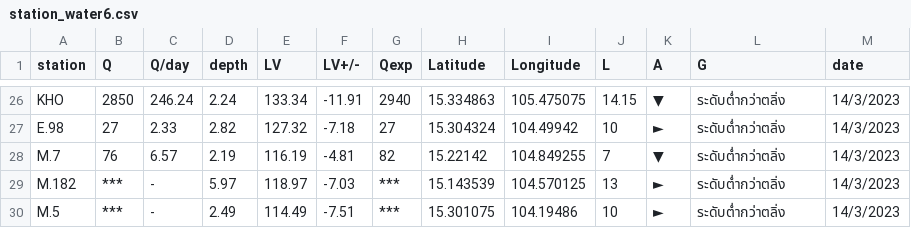
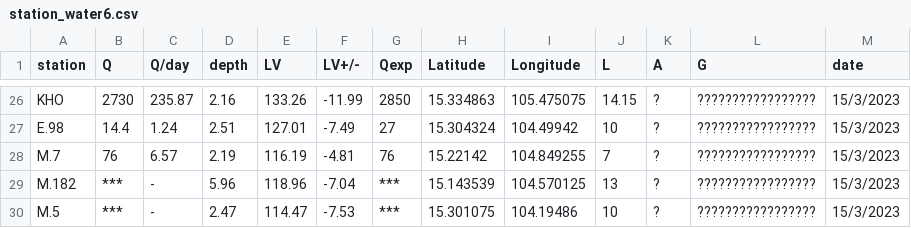
Before and after one commit to rattapong4500830013/map_stacionwater, a CSV file: station_water6.csv, drawn as a sheet; only a part is shown, gaps mark what is left out; the diff covers the shown part only; the diff names each change by its address in the sheet, - before the commit and + after, or states it on an @@ line.

```diff
--- a/station_water6.csv
+++ b/station_water6.csv
-B26 (Q): 2850
+B26 (Q): 2730
-C26 (Q/day): 246.24
+C26 (Q/day): 235.87
-D26 (depth): 2.24
+D26 (depth): 2.16
-E26 (LV): 133.34
+E26 (LV): 133.26
-F26 (LV+/-): -11.91
+F26 (LV+/-): -11.99
-G26 (Qexp): 2940
+G26 (Qexp): 2850
-K26 (A): ▼
+K26 (A): ?
-L26:L30 (G): ระดับต่ำกว่าตลิ่ง
+L26:L30 (G): ?????????????????
-M26:M30 (date): 14/3/2023
+M26:M30 (date): 15/3/2023
-B27 (Q): 27
+B27 (Q): 14.4
-C27 (Q/day): 2.33
+C27 (Q/day): 1.24
-D27 (depth): 2.82
+D27 (depth): 2.51
-E27 (LV): 127.32
+E27 (LV): 127.01
-F27 (LV+/-): -7.18
+F27 (LV+/-): -7.49
-K27 (A): ►
+K27 (A): ?
-G28 (Qexp): 82
+G28 (Qexp): 76
-K28 (A): ▼
+K28 (A): ?
-D29 (depth): 5.97
+D29 (depth): 5.96
-E29 (LV): 118.97
+E29 (LV): 118.96
-F29 (LV+/-): -7.03
+F29 (LV+/-): -7.04
-K29:K30 (A): ►
+K29:K30 (A): ?
-D30 (depth): 2.49
+D30 (depth): 2.47
-E30 (LV): 114.49
+E30 (LV): 114.47
-F30 (LV+/-): -7.51
+F30 (LV+/-): -7.53
```
Also changed, not shown: 97 edited cells elsewhere in this file.
